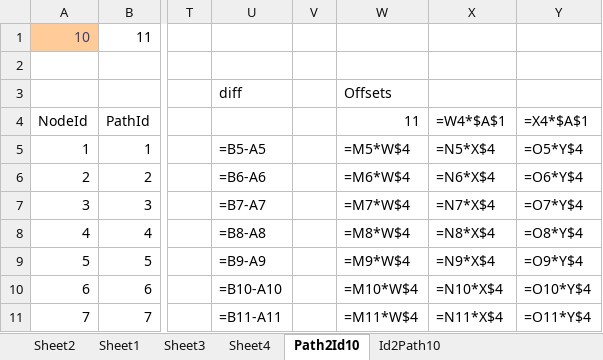
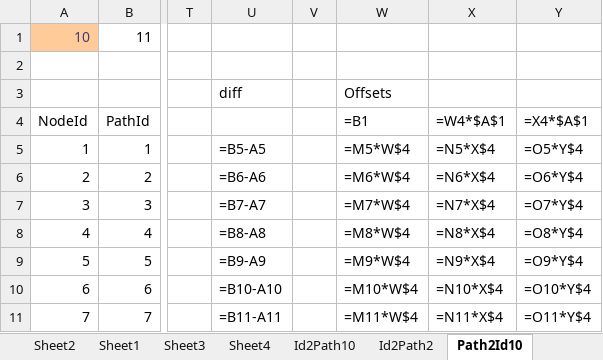
Before and after one commit to kavics/TreeGen, an Excel workbook: src/TreeGen/Path2Id2Path.xlsx, sheet Path2Id10, drawn as a sheet; only a part is shown, gaps mark what is left out; values as stored, in another font and other column widths than the file's, no borders; formulas are shown in place of their values; the diff names each change by its address in the sheet, - before the commit and + after, or states it on an @@ line.

```diff
--- a/src/TreeGen/Path2Id2Path.xlsx (sheet Path2Id10)
+++ b/src/TreeGen/Path2Id2Path.xlsx (sheet Path2Id10)
+sheet tab: Id2Path2
@@ sheet tab order changed: Sheet2 | Sheet1 | Sheet3 | Sheet4 | Id2Path10 | Id2Path2 | Path2Id10 @@
-W4: 11
+W4: =B1
```
Also changed, not shown: other sheet tabs, 1 other file.
